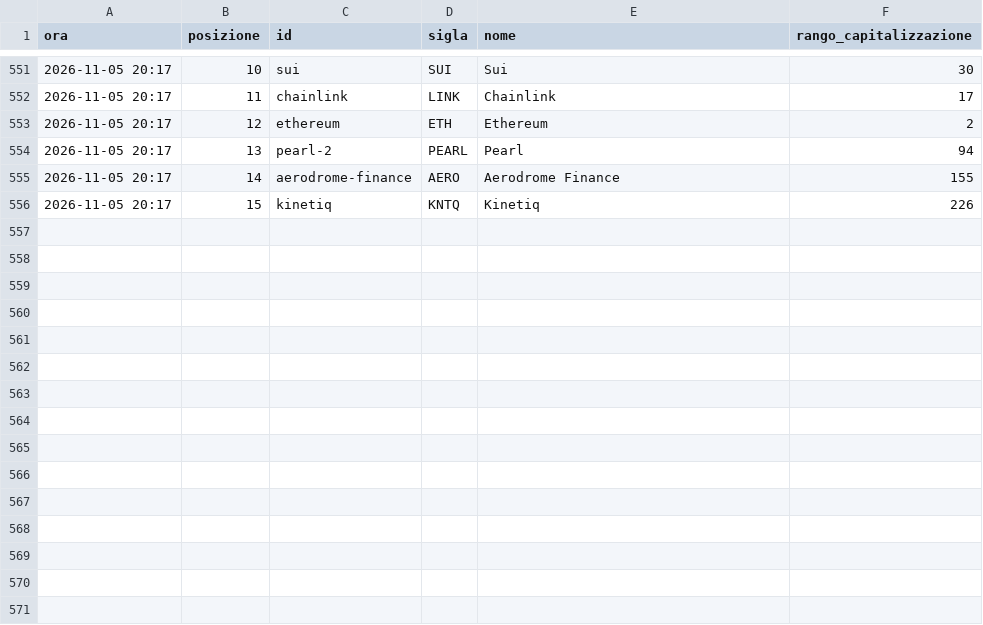
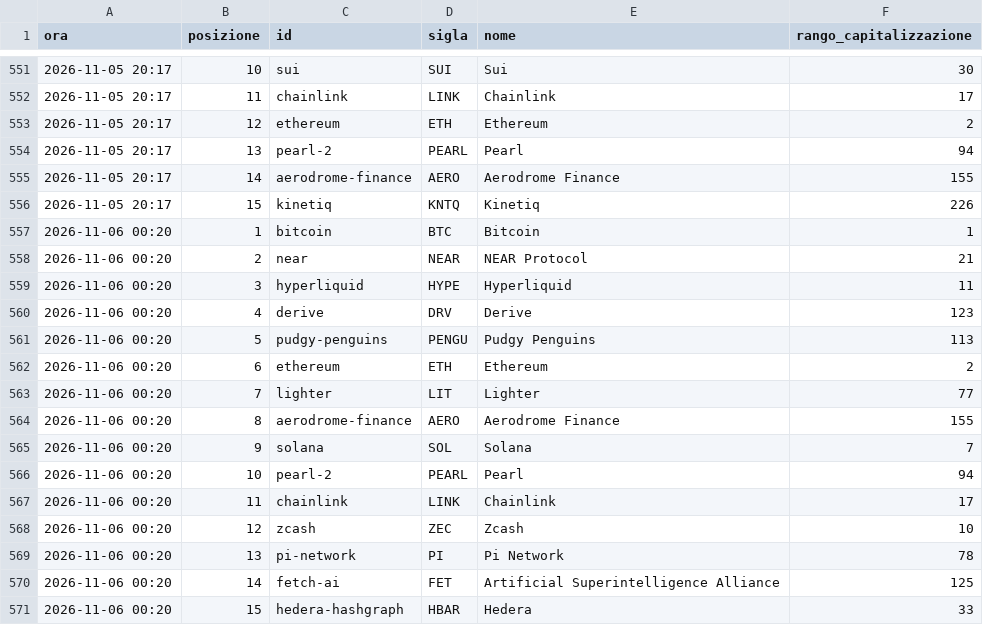
Before and after one commit to alessiobaljak/agentic_trading_system, a CSV file: research/notizie/archivio/tendenze.csv, drawn as a sheet; only a part is shown, gaps mark what is left out.

```diff
--- a/research/notizie/archivio/tendenze.csv
+++ b/research/notizie/archivio/tendenze.csv
@@ -556 +556,16 @@ ora,posizione,id,sigla,nome,rango_capitalizzazione
 2026-11-05 20:17,15,kinetiq,KNTQ,Kinetiq,226
+2026-11-06 00:20,1,bitcoin,BTC,Bitcoin,1
+2026-11-06 00:20,2,near,NEAR,NEAR Protocol,21
+2026-11-06 00:20,3,hyperliquid,HYPE,Hyperliquid,11
+2026-11-06 00:20,4,derive,DRV,Derive,123
+2026-11-06 00:20,5,pudgy-penguins,PENGU,Pudgy Penguins,113
+2026-11-06 00:20,6,ethereum,ETH,Ethereum,2
+2026-11-06 00:20,7,lighter,LIT,Lighter,77
+2026-11-06 00:20,8,aerodrome-finance,AERO,Aerodrome Finance,155
+2026-11-06 00:20,9,solana,SOL,Solana,7
+2026-11-06 00:20,10,pearl-2,PEARL,Pearl,94
+2026-11-06 00:20,11,chainlink,LINK,Chainlink,17
+2026-11-06 00:20,12,zcash,ZEC,Zcash,10
+2026-11-06 00:20,13,pi-network,PI,Pi Network,78
+2026-11-06 00:20,14,fetch-ai,FET,Artificial Superintelligence Alliance,125
+2026-11-06 00:20,15,hedera-hashgraph,HBAR,Hedera,33
```
Also changed, not shown: research/notizie/archivio/giri.csv, 4 other files.
